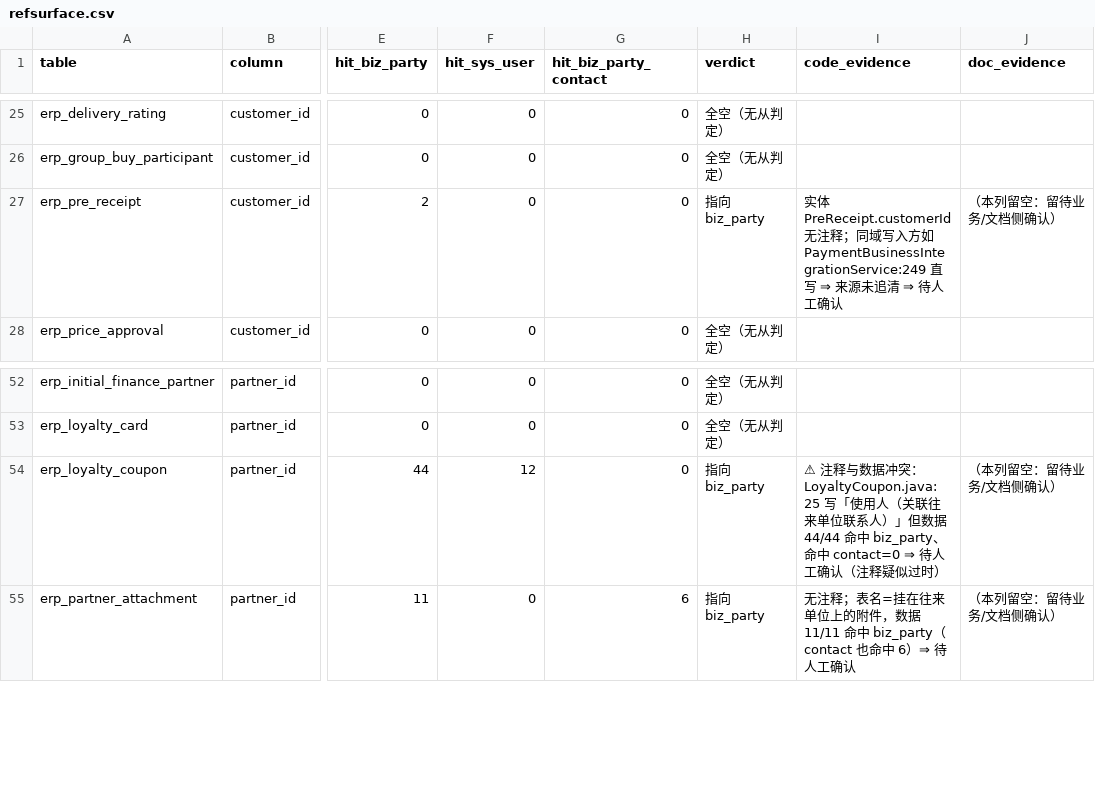
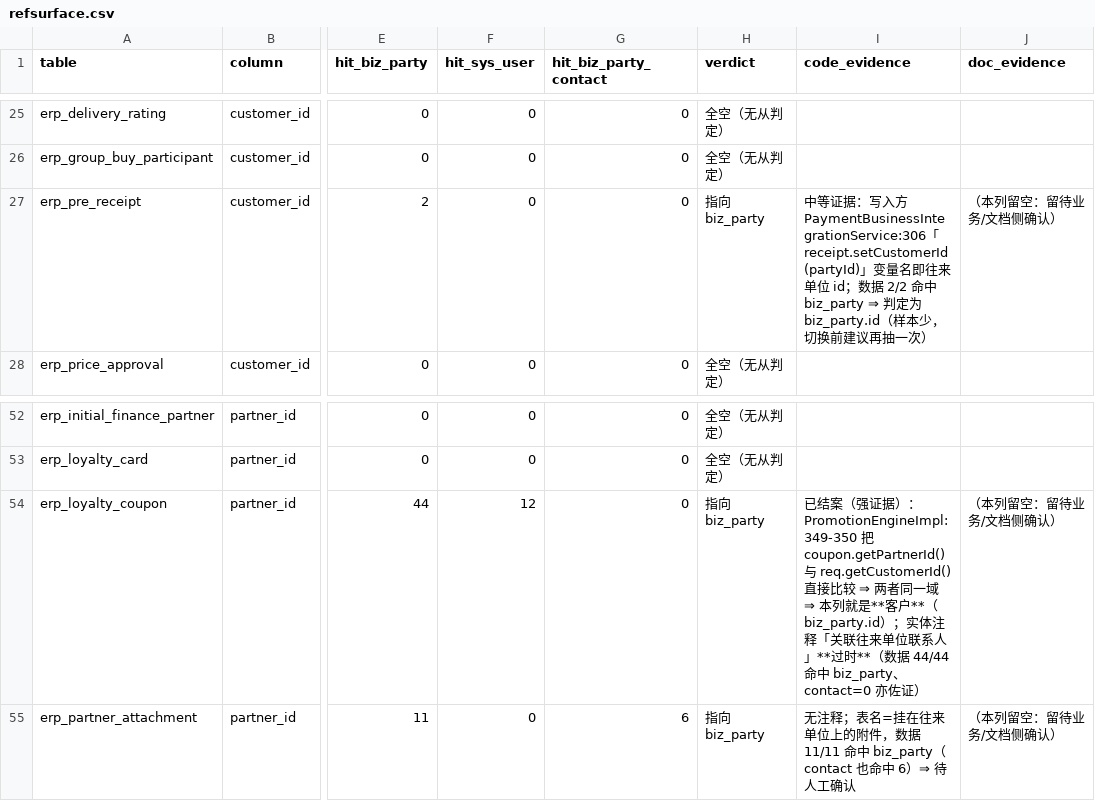
Before and after one commit to Get-windy/ai-ready, a CSV file: tools/refsurface.csv, drawn as a sheet; only a part is shown, gaps mark what is left out; the diff names each change by its address in the sheet, - before the commit and + after, or states it on an @@ line.

```diff
--- a/tools/refsurface.csv
+++ b/tools/refsurface.csv
-I27 (code_evidence): 实体 PreReceipt.customerId 无注释；同域写入方如 PaymentBusinessIntegrationService:249 直写 ⇒ 来源未追清 ⇒ 待人工确认
+I27 (code_evidence): 中等证据：写入方 PaymentBusinessIntegrationService:306「receipt.setCustomerId(partyId)」变量名即往来单位 id；数据 2/2 命中 biz_party ⇒ 判定为 biz_party.id（样本少，切换前建议再抽一次）
-I54 (code_evidence): ⚠ 注释与数据冲突：LoyaltyCoupon.java:25 写「使用人（关联往来单位联系人）」但数据 44/44 命中 biz_party、命中 contact=0 ⇒ 待人工确认（注释疑似过时）
+I54 (code_evidence): 已结案（强证据）：PromotionEngineImpl:349-350 把 coupon.getPartnerId() 与 req.getCustomerId() 直接比较 ⇒ 两者同一域 ⇒ 本列就是**客户**（biz_party.id）；实体注释「关联往来单位联系人」**过时**（数据 44/44 命中 biz_party、contact=0 亦佐证）
```
Also changed, not shown: 1 other file.
